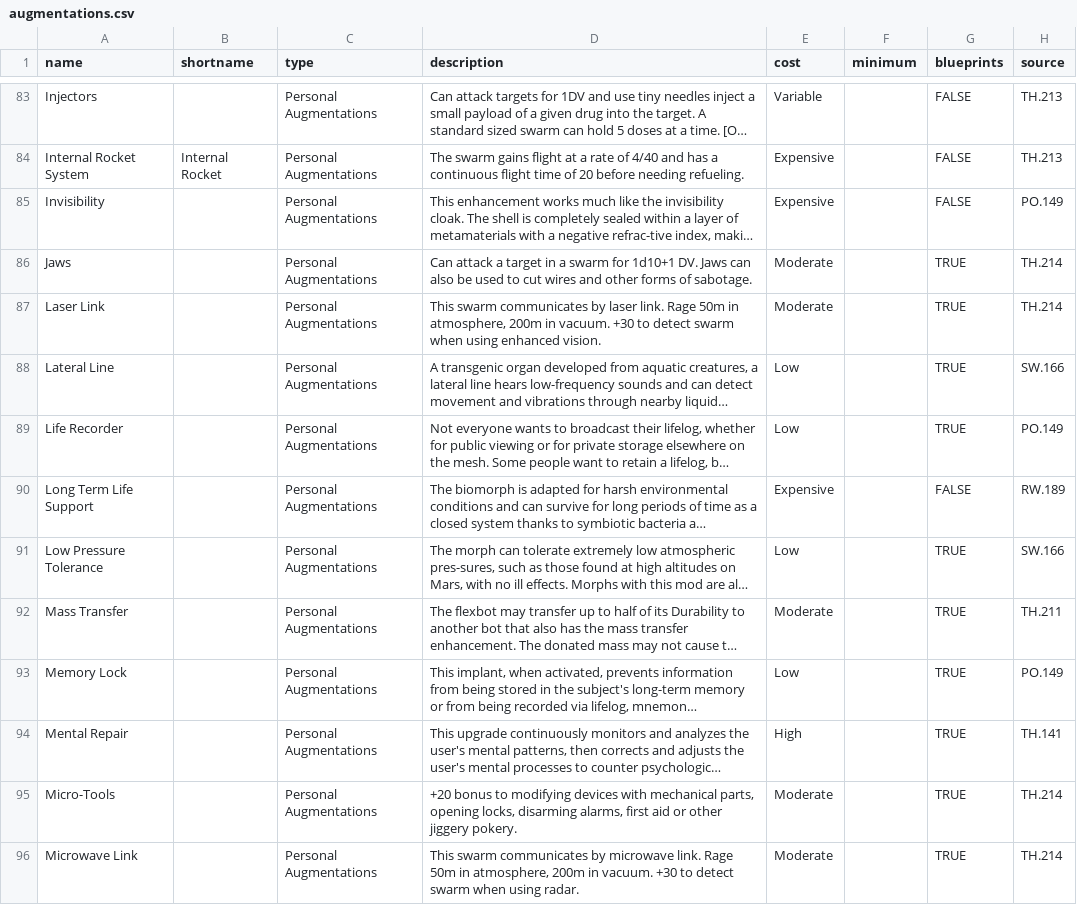
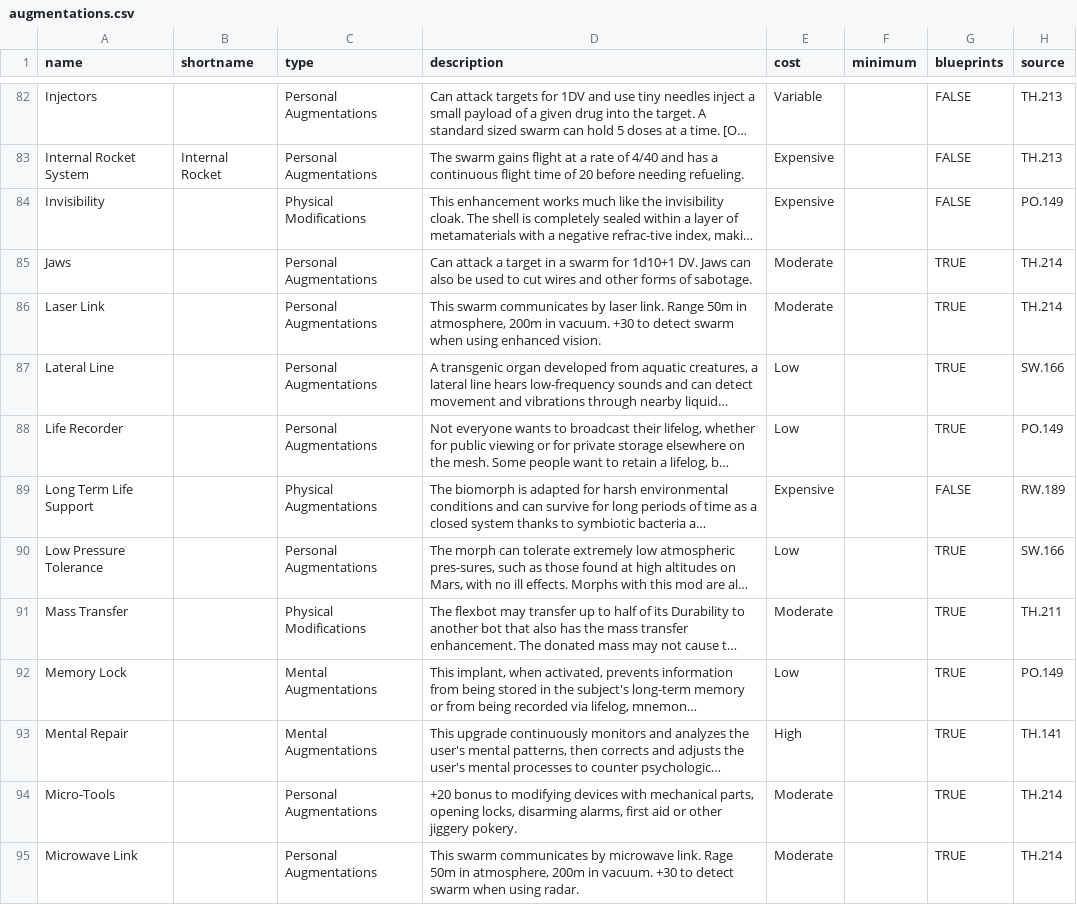
Before and after one commit to nerdhaus/eldrich, a CSV file: web/modules/custom/ep_import/gear/augmentations.csv, drawn as a sheet; only a part is shown, gaps mark what is left out; long unchanged cells end in …; addresses are those after the commit; the diff covers the shown part only; the diff names each change by its address in the sheet, - before the commit and + after, or states it on an @@ line.

Commit message:
Fixing some augmentation categories.

```diff
--- a/web/modules/custom/ep_import/gear/augmentations.csv
+++ b/web/modules/custom/ep_import/gear/augmentations.csv
-C84 (type): Personal Augmentations
+C84 (type): Physical Modifications
-D86 (description): …laser link. Rage 50m in…
+D86 (description): …laser link. Range 50m in…
-C89 (type): Personal Augmentations
+C89 (type): Physical Augmentations
-C91 (type): Personal Augmentations
+C91 (type): Physical Modifications
-C92:C93 (type): Personal Augmentations
+C92:C93 (type): Mental Augmentations
```
Also changed, not shown: 1 added row, 1 removed row and 19 edited cells elsewhere in this file, 1 other file.
